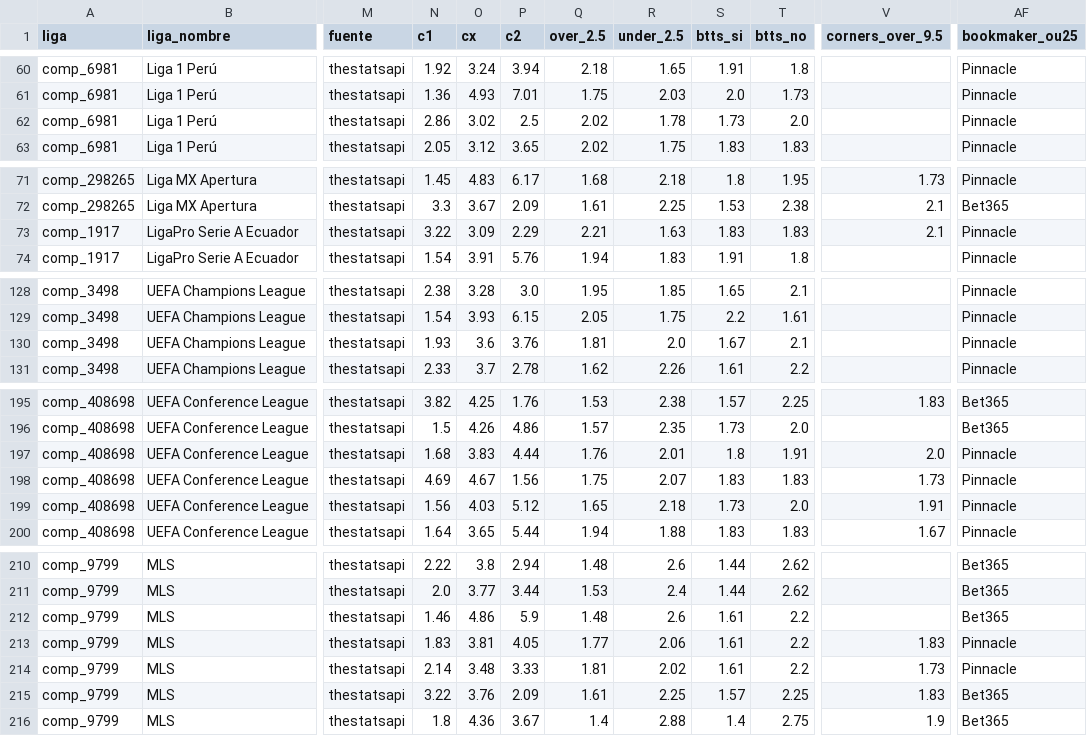
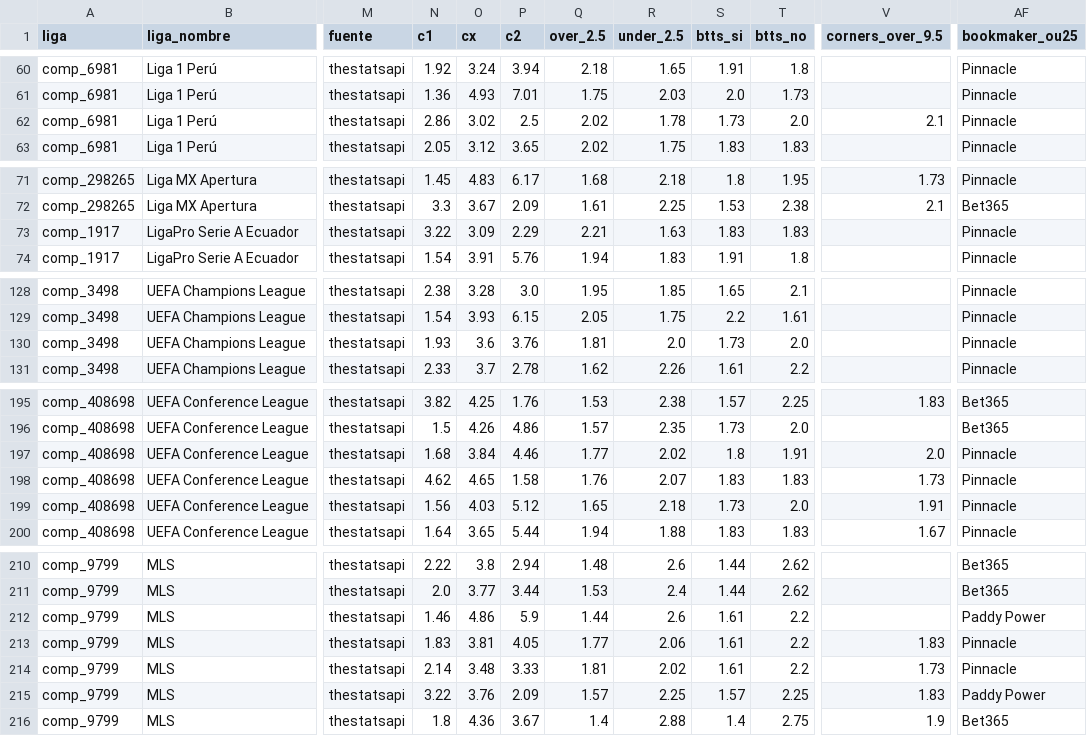
Before and after one commit to Sportpicks/SportPicks-Ligas, a CSV file: Data/partidos/proximos.csv, drawn as a sheet; only a part is shown, gaps mark what is left out; the diff names each change by its address in the sheet, - before the commit and + after, or states it on an @@ line.

```diff
--- a/Data/partidos/proximos.csv
+++ b/Data/partidos/proximos.csv
-V62 (corners_over_9.5): (empty)
+V62 (corners_over_9.5): 2.1
-V73 (corners_over_9.5): 2.1
+V73 (corners_over_9.5): (empty)
-S130 (btts_si): 1.67
+S130 (btts_si): 1.73
-T130 (btts_no): 2.1
+T130 (btts_no): 2.0
-O197 (cx): 3.83
+O197 (cx): 3.84
-P197 (c2): 4.44
+P197 (c2): 4.46
-Q197 (over_2.5): 1.76
+Q197 (over_2.5): 1.77
-R197 (under_2.5): 2.01
+R197 (under_2.5): 2.02
-N198 (c1): 4.69
+N198 (c1): 4.62
-O198 (cx): 4.67
+O198 (cx): 4.65
-P198 (c2): 1.56
+P198 (c2): 1.58
-Q198 (over_2.5): 1.75
+Q198 (over_2.5): 1.76
-Q212 (over_2.5): 1.48
+Q212 (over_2.5): 1.44
-AF212 (bookmaker_ou25): Bet365
+AF212 (bookmaker_ou25): Paddy Power
-Q215 (over_2.5): 1.61
+Q215 (over_2.5): 1.57
-AF215 (bookmaker_ou25): Bet365
+AF215 (bookmaker_ou25): Paddy Power
```
Also changed, not shown: Data/historial_picks.csv, Data/predicciones_log.csv, 6 other files.
